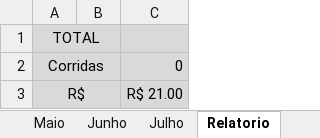
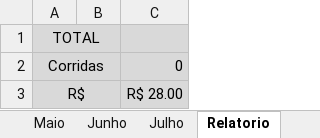
Before and after one commit to DanielGermanosilva/CORRIDAS, an Excel workbook: CTR DAIANE.xlsx, sheet Relatorio, drawn as a sheet; values as stored, in another font and other column widths than the file's, no borders; the diff names each change by its address in the sheet, - before the commit and + after, or states it on an @@ line.

```diff
--- a/CTR DAIANE.xlsx (sheet Relatorio)
+++ b/CTR DAIANE.xlsx (sheet Relatorio)
-C3: R$ 21.00
+C3: R$ 28.00
```
Also changed, not shown: sheet Maio.
